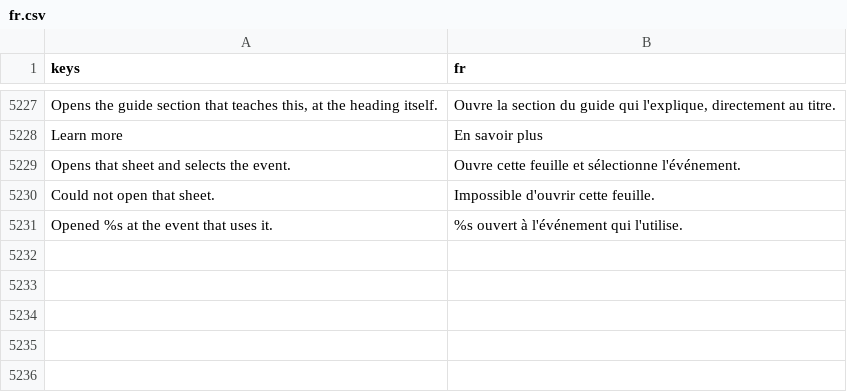
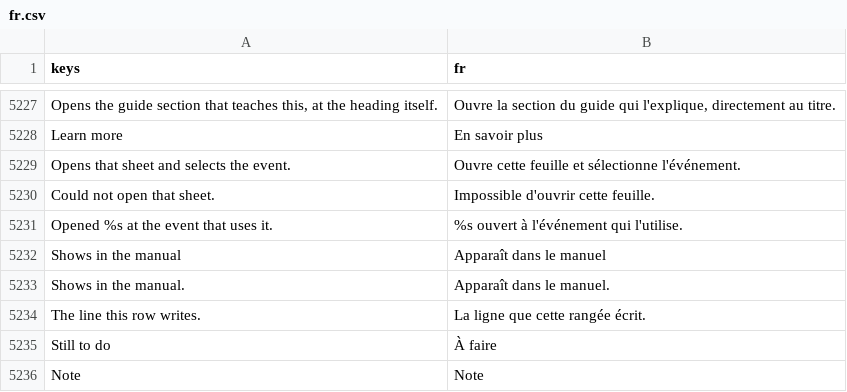
Before and after one commit to SalmanShhh/Godot-EventSheet-Visual-Scripting, a CSV file: addons/eventsheet/translations/fr.csv, drawn as a sheet; only a part is shown, gaps mark what is left out.

```diff
--- a/addons/eventsheet/translations/fr.csv
+++ b/addons/eventsheet/translations/fr.csv
@@ -5255 +5255,6 @@ Could not open that sheet.,Impossible d'ouvrir cette feuille.
 Opened %s at the event that uses it.,%s ouvert à l'événement qui l'utilise.
+Shows in the manual,Apparaît dans le manuel
+Shows in the manual.,Apparaît dans le manuel.
+The line this row writes.,La ligne que cette rangée écrit.
+Still to do,À faire
+Note,Note
```
Also changed, not shown: addons/eventsheet/translations/de.csv, addons/eventsheet/translations/es.csv, 13 other files.
